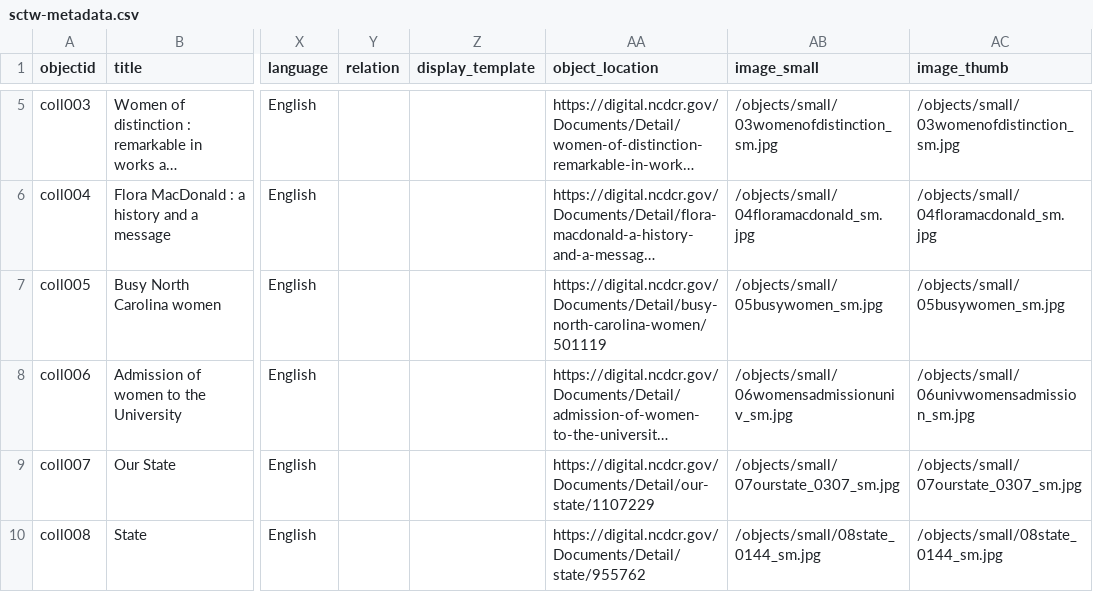
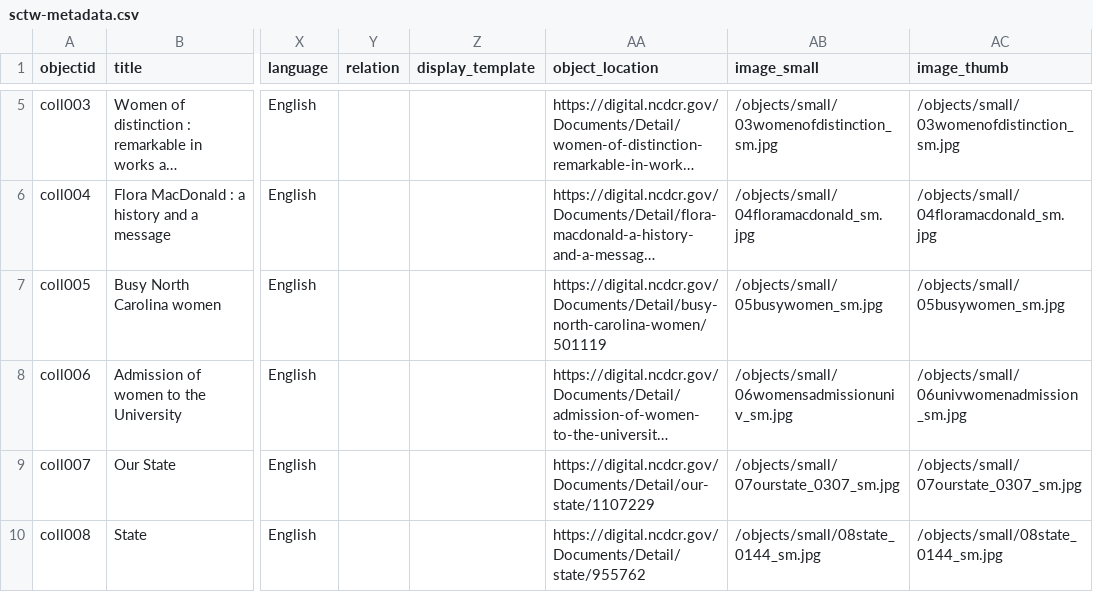
Before and after one commit to asmythe81/demo-repository, a CSV file: _data/sctw-metadata.csv, drawn as a sheet; only a part is shown, gaps mark what is left out; long unchanged cells end in …; the diff names each change by its address in the sheet, - before the commit and + after, or states it on an @@ line.

Commit message:
Update sctw-metadata.csv

```diff
--- a/_data/sctw-metadata.csv
+++ b/_data/sctw-metadata.csv
-AC8 (image_thumb): /objects/small/06univwomensadmission_sm.jpg
+AC8 (image_thumb): /objects/small/06univwomenadmission_sm.jpg
```
